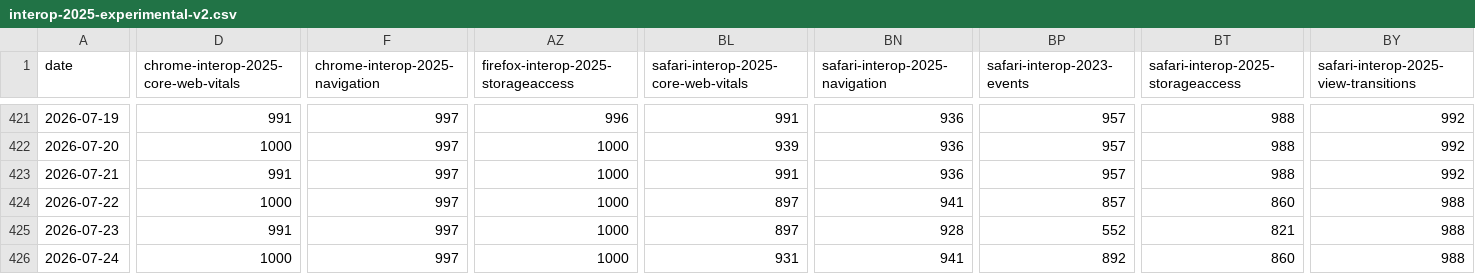
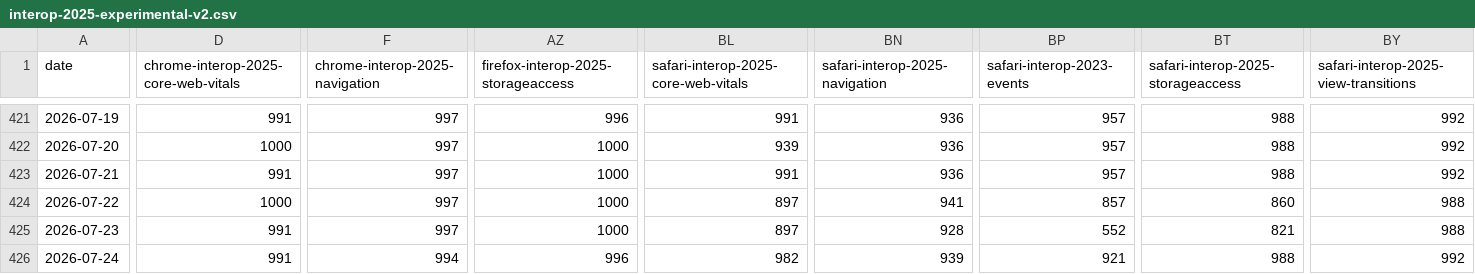
Before and after one commit to cauut121997-create/results-analysis, a CSV file: data/interop-2025/interop-2025-experimental-v2.csv, drawn as a sheet; only a part is shown, gaps mark what is left out; the diff covers the shown part only; the diff names each change by its address in the sheet, - before the commit and + after, or states it on an @@ line.

```diff
--- a/data/interop-2025/interop-2025-experimental-v2.csv
+++ b/data/interop-2025/interop-2025-experimental-v2.csv
-D426: 1000
+D426: 991
-F426 (chrome-interop-2025-navigation): 997
+F426 (chrome-interop-2025-navigation): 994
-AZ426: 1000
+AZ426: 996
-BL426: 931
+BL426: 982
-BN426 (safari-interop-2025-navigation): 941
+BN426 (safari-interop-2025-navigation): 939
-BP426 (safari-interop-2023-events): 892
+BP426 (safari-interop-2023-events): 921
-BT426: 860
+BT426: 988
-BY426: 988
+BY426: 992
```
Also changed, not shown: 9 edited cells elsewhere in this file, data/experimental-browser-specific-failures.csv.
